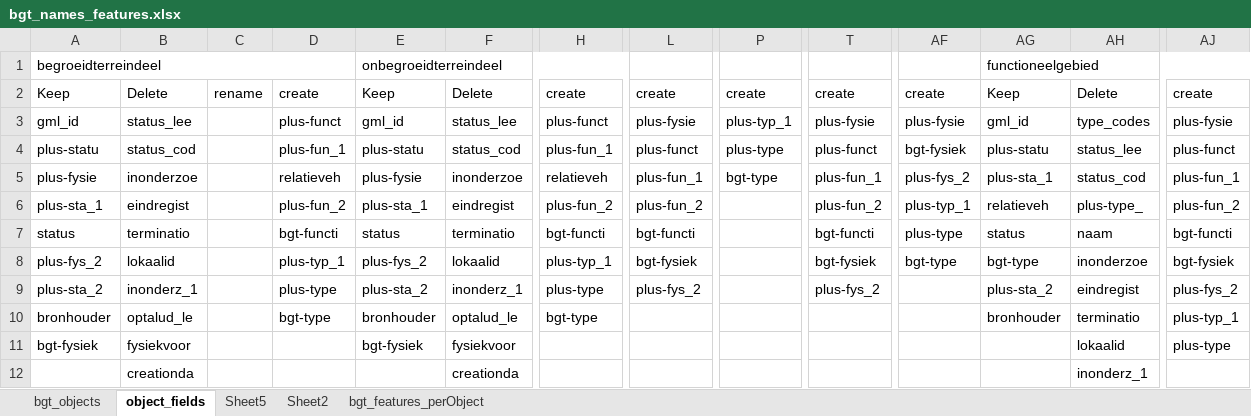
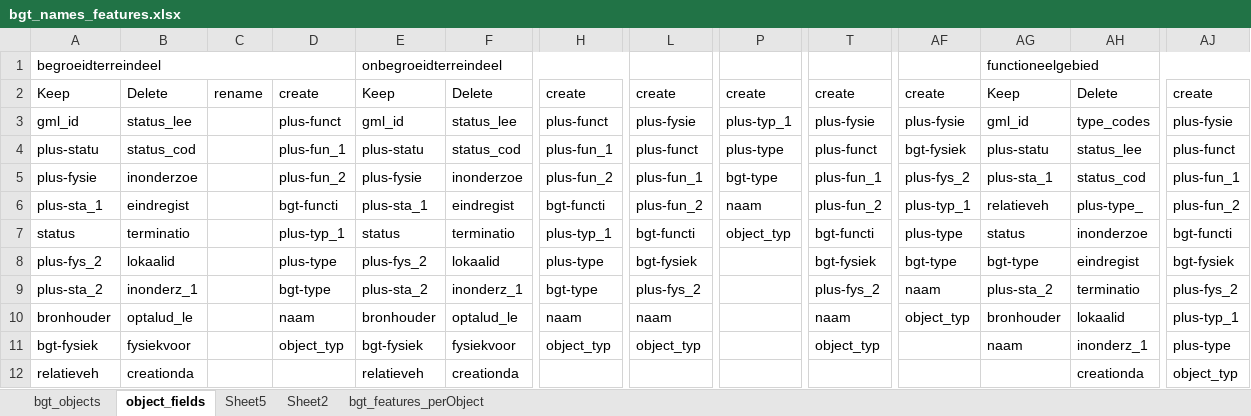
Before and after one commit to Jellest/SCwmo, an Excel workbook: data-raw/bgt_names_features.xlsx, sheet object_fields, drawn as a sheet; only a part is shown, gaps mark what is left out; values as stored, in another font and other column widths than the file's, no cell formats; the diff covers the shown part only; the diff names each change by its address in the sheet, - before the commit and + after, or states it on an @@ line.

```diff
--- a/data-raw/bgt_names_features.xlsx (sheet object_fields)
+++ b/data-raw/bgt_names_features.xlsx (sheet object_fields)
-D5: relatieveh
+D5: plus-fun_2
-H5: relatieveh
+H5: plus-fun_2
-D6: plus-fun_2
+D6: bgt-functi
-H6: plus-fun_2
+H6: bgt-functi
-P6: (empty)
+P6: naam
-D7: bgt-functi
+D7: plus-typ_1
-H7: bgt-functi
+H7: plus-typ_1
-P7: (empty)
+P7: object_typ
-AH7: naam
+AH7: inonderzoe
-D8: plus-typ_1
+D8: plus-type
-H8: plus-typ_1
+H8: plus-type
-AH8: inonderzoe
+AH8: eindregist
-D9: plus-type
+D9: bgt-type
-H9: plus-type
+H9: bgt-type
-AF9: (empty)
+AF9: naam
-AH9: eindregist
+AH9: terminatio
-D10: bgt-type
+D10: naam
-H10: bgt-type
+H10: naam
-L10: (empty)
+L10: naam
-T10: (empty)
+T10: naam
-AF10: (empty)
+AF10: object_typ
-AH10: terminatio
+AH10: lokaalid
-D11: (empty)
+D11: object_typ
-H11: (empty)
+H11: object_typ
-L11: (empty)
+L11: object_typ
-T11: (empty)
+T11: object_typ
-AG11 (functioneelgebied): (empty)
+AG11 (functioneelgebied): naam
-AH11: lokaalid
+AH11: inonderz_1
-A12 (begroeidterreindeel): (empty)
+A12 (begroeidterreindeel): relatieveh
-E12 (onbegroeidterreindeel): (empty)
+E12 (onbegroeidterreindeel): relatieveh
-AH12: inonderz_1
+AH12: creationda
-AJ12: (empty)
+AJ12: object_typ
```
Also changed, not shown: 18 added rows, 18 removed rows and 32 edited cells elsewhere in this sheet, cell formats, 1 other file.
